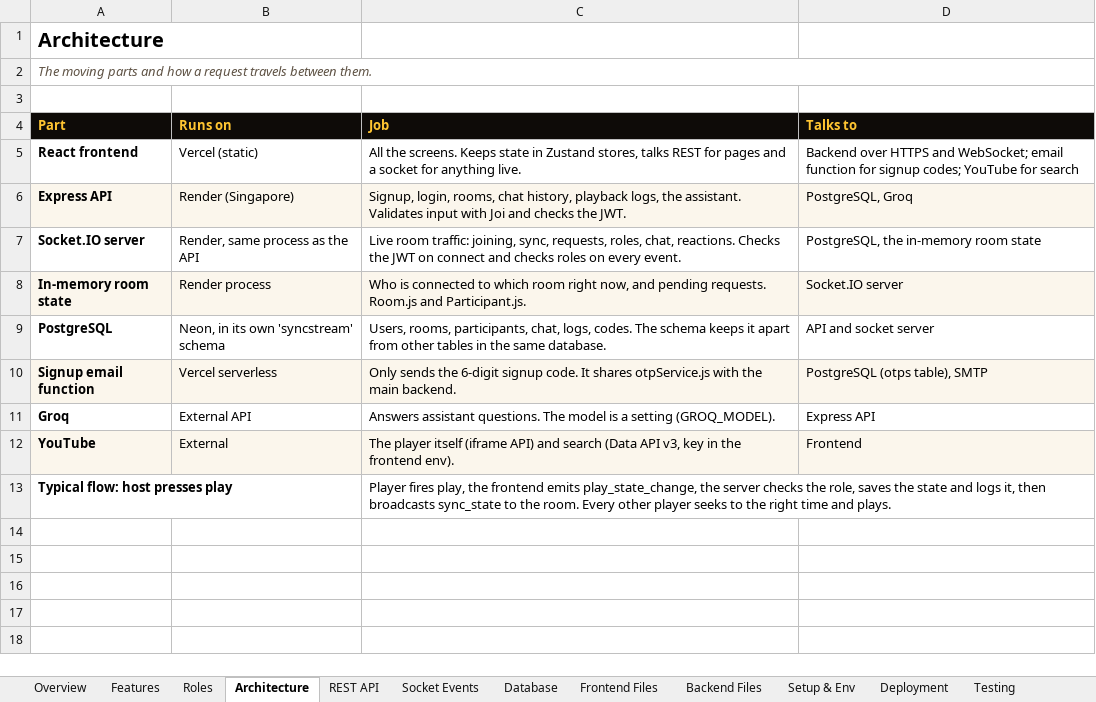
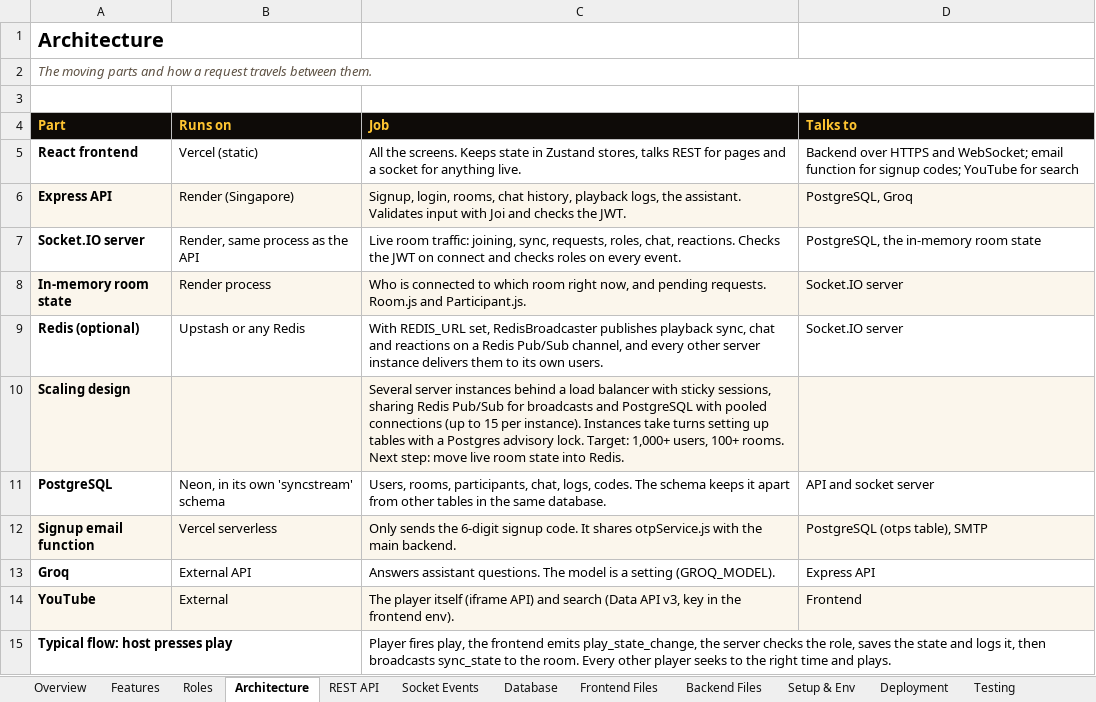
Before and after one commit to sarthakkaushik927/streaming-platform, an Excel workbook: docs/SyncStream-Project-Documentation.xlsx, sheet Architecture, drawn as a sheet; values as stored, in another font and other column widths than the file's, no borders; the diff names each change by its address in the sheet, - before the commit and + after, or states it on an @@ line.

Commit message:
Document the scaling design and add demo accounts
README: Redis Pub/Sub and the multi-server design, the next step for shared
room state, and demo logins. Deployment guide and workbook updated to match.

```diff
--- a/docs/SyncStream-Project-Documentation.xlsx (sheet Architecture)
+++ b/docs/SyncStream-Project-Documentation.xlsx (sheet Architecture)
+row 9: Redis (optional) | Upstash or any Redis | With REDIS_URL set, RedisBroadcaster publishes playback sync, chat and reactions on a Redis Pub/Sub channel, and every other server instance delivers them to its own users. | Socket.IO server
+row 10: Scaling design |  | Several server instances behind a load balancer with sticky sessions, sharing Redis Pub/Sub for broadcasts and PostgreSQL with pooled connections (up to 15 per instance). Instances take turns setting up tables with a Postgres advisory lock. Target: 1,000+ users, 100+ rooms. Next step: move live room state into Redis.
```
Also changed, not shown: sheet Setup & Env, sheet Decisions & Limits, sheet Overview, sheet Backend Files, 2 other files.
